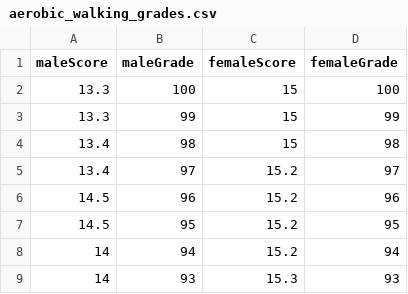
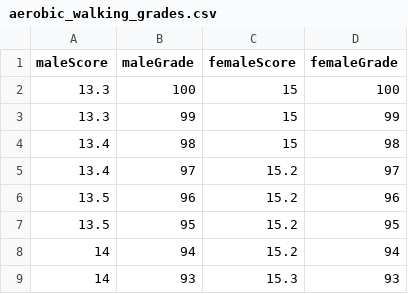
Before and after one commit to sagiK11/fitness-badge-main, a CSV file: api/src/database/grades/aerobic_walking_grades.csv, drawn as a sheet; only a part is shown.

Commit message:
fix existing tests and test scores service

```diff
--- a/api/src/database/grades/aerobic_walking_grades.csv
+++ b/api/src/database/grades/aerobic_walking_grades.csv
@@ -5,4 +5,4 @@ maleScore,maleGrade,femaleScore,femaleGrade
 13.4,97,15.2,97
-14.5,96,15.2,96
-14.5,95,15.2,95
+13.5,96,15.2,96
+13.5,95,15.2,95
 14,94,15.2,94
```
Also changed, not shown: 25 other files.
